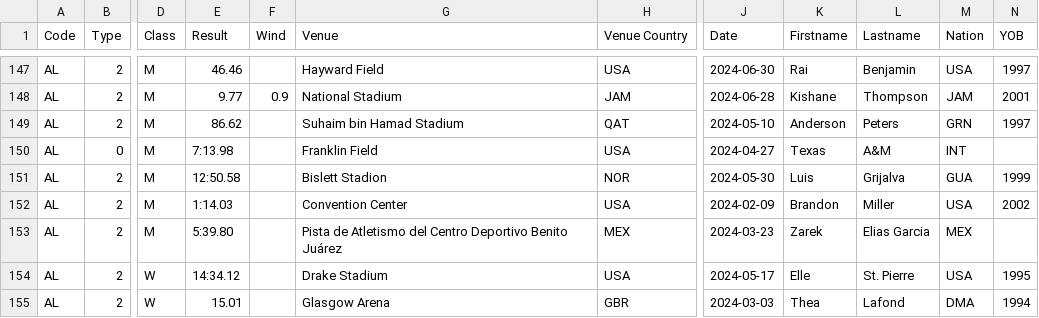
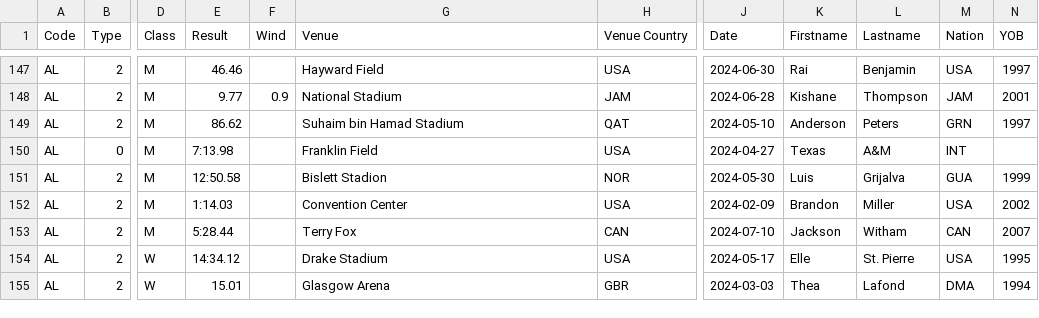
Before and after one commit to nimarion/records, a CSV file: leads/senior/area.csv, drawn as a sheet; only a part is shown, gaps mark what is left out; the diff names each change by its address in the sheet, - before the commit and + after, or states it on an @@ line.

```diff
--- a/leads/senior/area.csv
+++ b/leads/senior/area.csv
-E153 (Result): 5:39.80
+E153 (Result): 5:28.44
-G153 (Venue): Pista de Atletismo del Centro Deportivo Benito Juárez
+G153 (Venue): Terry Fox
-H153 (Venue Country): MEX
+H153 (Venue Country): CAN
-J153 (Date): 2024-03-23
+J153 (Date): 2024-07-10
-K153 (Firstname): Zarek
+K153 (Firstname): Jackson
-L153 (Lastname): Elias Garcia
+L153 (Lastname): Witham
-M153 (Nation): MEX
+M153 (Nation): CAN
-N153 (YOB): (empty)
+N153 (YOB): 2007
```
Also changed, not shown: leads/u20/area.csv, leads/u20/germany.csv.
